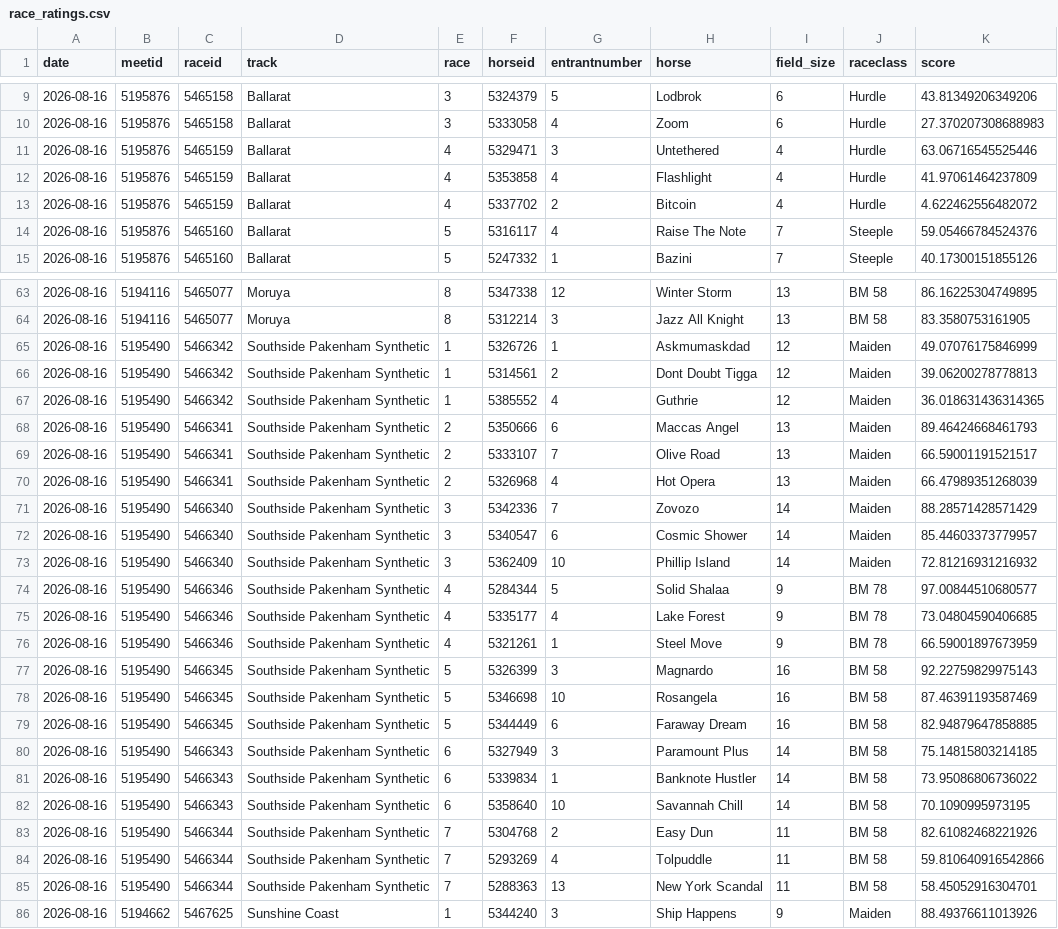
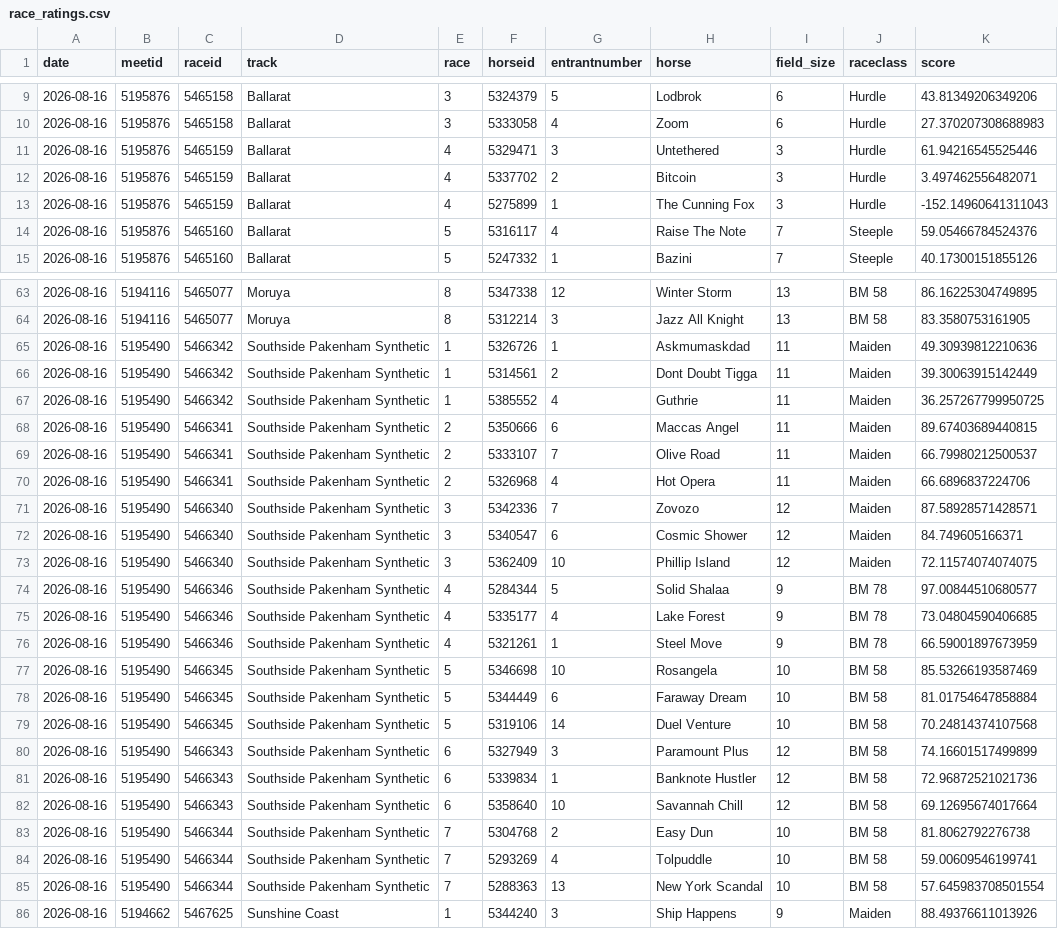
Before and after one commit to danielcappello/trackVision, a CSV file: race_ratings.csv, drawn as a sheet; only a part is shown, gaps mark what is left out; the diff covers the shown part only.

```diff
--- a/race_ratings.csv
+++ b/race_ratings.csv
@@ -10,5 +10,5 @@ date,meetid,raceid,track,race,horseid,entrantnumber,horse,field_size,raceclass,s
 2026-08-16,5195876,5465158,Ballarat,3,5333058,4,Zoom,6,Hurdle,27.370207308688983
-2026-08-16,5195876,5465159,Ballarat,4,5329471,3,Untethered,4,Hurdle,63.06716545525446
-2026-08-16,5195876,5465159,Ballarat,4,5353858,4,Flashlight,4,Hurdle,41.97061464237809
-2026-08-16,5195876,5465159,Ballarat,4,5337702,2,Bitcoin,4,Hurdle,4.622462556482072
+2026-08-16,5195876,5465159,Ballarat,4,5329471,3,Untethered,3,Hurdle,61.94216545525446
+2026-08-16,5195876,5465159,Ballarat,4,5337702,2,Bitcoin,3,Hurdle,3.497462556482071
+2026-08-16,5195876,5465159,Ballarat,4,5275899,1,The Cunning Fox,3,Hurdle,-152.14960641311043
 2026-08-16,5195876,5465160,Ballarat,5,5316117,4,Raise The Note,7,Steeple,59.05466784524376
@@ -64,11 +64,11 @@ date,meetid,raceid,track,race,horseid,entrantnumber,horse,field_size,raceclass,s
 2026-08-16,5194116,5465077,Moruya,8,5312214,3,Jazz All Knight,13,BM 58,83.3580753161905
-2026-08-16,5195490,5466342,Southside Pakenham Synthetic,1,5326726,1,Askmumaskdad,12,Maiden,49.07076175846999
-2026-08-16,5195490,5466342,Southside Pakenham Synthetic,1,5314561,2,Dont Doubt Tigga,12,Maiden,39.06200278778813
-2026-08-16,5195490,5466342,Southside Pakenham Synthetic,1,5385552,4,Guthrie,12,Maiden,36.018631436314365
-2026-08-16,5195490,5466341,Southside Pakenham Synthetic,2,5350666,6,Maccas Angel,13,Maiden,89.46424668461793
-2026-08-16,5195490,5466341,Southside Pakenham Synthetic,2,5333107,7,Olive Road,13,Maiden,66.59001191521517
-2026-08-16,5195490,5466341,Southside Pakenham Synthetic,2,5326968,4,Hot Opera,13,Maiden,66.47989351268039
-2026-08-16,5195490,5466340,Southside Pakenham Synthetic,3,5342336,7,Zovozo,14,Maiden,88.28571428571429
-2026-08-16,5195490,5466340,Southside Pakenham Synthetic,3,5340547,6,Cosmic Shower,14,Maiden,85.44603373779957
-2026-08-16,5195490,5466340,Southside Pakenham Synthetic,3,5362409,10,Phillip Island,14,Maiden,72.81216931216932
+2026-08-16,5195490,5466342,Southside Pakenham Synthetic,1,5326726,1,Askmumaskdad,11,Maiden,49.30939812210636
+2026-08-16,5195490,5466342,Southside Pakenham Synthetic,1,5314561,2,Dont Doubt Tigga,11,Maiden,39.30063915142449
+2026-08-16,5195490,5466342,Southside Pakenham Synthetic,1,5385552,4,Guthrie,11,Maiden,36.257267799950725
+2026-08-16,5195490,5466341,Southside Pakenham Synthetic,2,5350666,6,Maccas Angel,11,Maiden,89.67403689440815
+2026-08-16,5195490,5466341,Southside Pakenham Synthetic,2,5333107,7,Olive Road,11,Maiden,66.79980212500537
+2026-08-16,5195490,5466341,Southside Pakenham Synthetic,2,5326968,4,Hot Opera,11,Maiden,66.6896837224706
+2026-08-16,5195490,5466340,Southside Pakenham Synthetic,3,5342336,7,Zovozo,12,Maiden,87.58928571428571
+2026-08-16,5195490,5466340,Southside Pakenham Synthetic,3,5340547,6,Cosmic Shower,12,Maiden,84.749605166371
+2026-08-16,5195490,5466340,Southside Pakenham Synthetic,3,5362409,10,Phillip Island,12,Maiden,72.11574074074075
 2026-08-16,5195490,5466346,Southside Pakenham Synthetic,4,5284344,5,Solid Shalaa,9,BM 78,97.00844510680577
@@ -76,11 +76,11 @@ date,meetid,raceid,track,race,horseid,entrantnumber,horse,field_size,raceclass,s
 2026-08-16,5195490,5466346,Southside Pakenham Synthetic,4,5321261,1,Steel Move,9,BM 78,66.59001897673959
-2026-08-16,5195490,5466345,Southside Pakenham Synthetic,5,5326399,3,Magnardo,16,BM 58,92.22759829975143
-2026-08-16,5195490,5466345,Southside Pakenham Synthetic,5,5346698,10,Rosangela,16,BM 58,87.46391193587469
-2026-08-16,5195490,5466345,Southside Pakenham Synthetic,5,5344449,6,Faraway Dream,16,BM 58,82.94879647858885
-2026-08-16,5195490,5466343,Southside Pakenham Synthetic,6,5327949,3,Paramount Plus,14,BM 58,75.14815803214185
-2026-08-16,5195490,5466343,Southside Pakenham Synthetic,6,5339834,1,Banknote Hustler,14,BM 58,73.95086806736022
-2026-08-16,5195490,5466343,Southside Pakenham Synthetic,6,5358640,10,Savannah Chill,14,BM 58,70.1090995973195
-2026-08-16,5195490,5466344,Southside Pakenham Synthetic,7,5304768,2,Easy Dun,11,BM 58,82.61082468221926
-2026-08-16,5195490,5466344,Southside Pakenham Synthetic,7,5293269,4,Tolpuddle,11,BM 58,59.810640916542866
-2026-08-16,5195490,5466344,Southside Pakenham Synthetic,7,5288363,13,New York Scandal,11,BM 58,58.45052916304701
+2026-08-16,5195490,5466345,Southside Pakenham Synthetic,5,5346698,10,Rosangela,10,BM 58,85.53266193587469
+2026-08-16,5195490,5466345,Southside Pakenham Synthetic,5,5344449,6,Faraway Dream,10,BM 58,81.01754647858884
+2026-08-16,5195490,5466345,Southside Pakenham Synthetic,5,5319106,14,Duel Venture,10,BM 58,70.24814374107568
+2026-08-16,5195490,5466343,Southside Pakenham Synthetic,6,5327949,3,Paramount Plus,12,BM 58,74.16601517499899
+2026-08-16,5195490,5466343,Southside Pakenham Synthetic,6,5339834,1,Banknote Hustler,12,BM 58,72.96872521021736
+2026-08-16,5195490,5466343,Southside Pakenham Synthetic,6,5358640,10,Savannah Chill,12,BM 58,69.12695674017664
+2026-08-16,5195490,5466344,Southside Pakenham Synthetic,7,5304768,2,Easy Dun,10,BM 58,81.8062792276738
+2026-08-16,5195490,5466344,Southside Pakenham Synthetic,7,5293269,4,Tolpuddle,10,BM 58,59.00609546199741
+2026-08-16,5195490,5466344,Southside Pakenham Synthetic,7,5288363,13,New York Scandal,10,BM 58,57.645983708501554
 2026-08-16,5194662,5467625,Sunshine Coast,1,5344240,3,Ship Happens,9,Maiden,88.49376611013926
```
Also changed, not shown: 2 added rows, 2 removed rows, 1 moved row and 71 edited cells elsewhere in this file, 1 other file.
